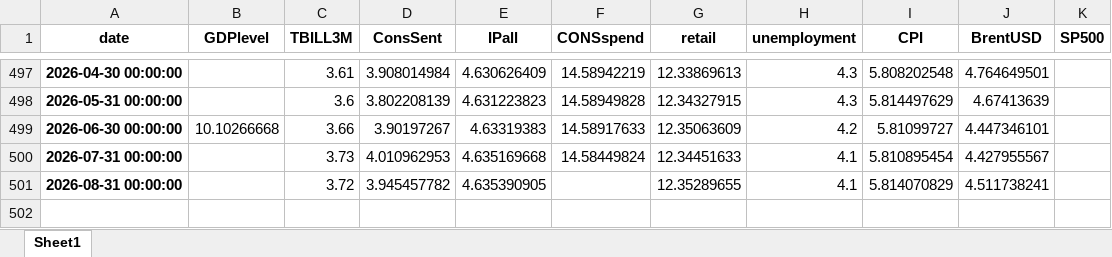
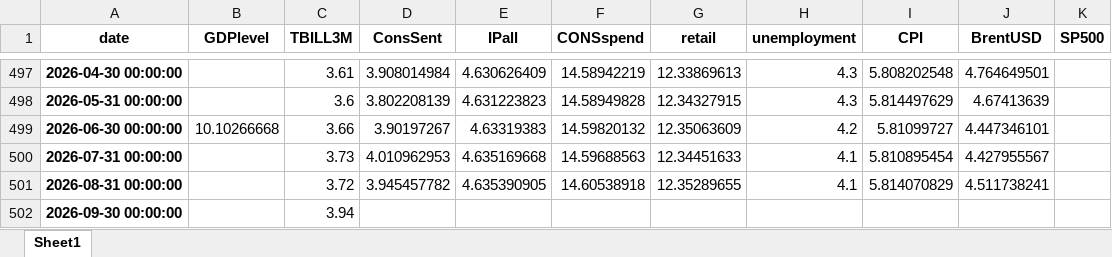
Before and after one commit to l-longo/live-forecast-dashboard, an Excel workbook: data/nowcast/US_data_inspect_noreal_sent_levels_auth.xlsx, sheet Sheet1, drawn as a sheet; only a part is shown, gaps mark what is left out; values as stored, in another font and other column widths than the file's, no borders; the diff names each change by its address in the sheet, - before the commit and + after, or states it on an @@ line.

```diff
--- a/data/nowcast/US_data_inspect_noreal_sent_levels_auth.xlsx (sheet Sheet1)
+++ b/data/nowcast/US_data_inspect_noreal_sent_levels_auth.xlsx (sheet Sheet1)
-F499 (CONSspend): 14.58917633
+F499 (CONSspend): 14.59820132
-F500 (CONSspend): 14.58449824
+F500 (CONSspend): 14.59688563
-F501 (CONSspend): (empty)
+F501 (CONSspend): 14.60538918
+row 502: 2026-09-30 00:00:00 |  | 3.94
```
Also changed, not shown: data/nowcast/DE_data_inspect_noreal_sent_levels_auth.xlsx, data/nowcast/EA_data_inspect_noreal_sent_levels_auth.xlsx, 9 other files.
